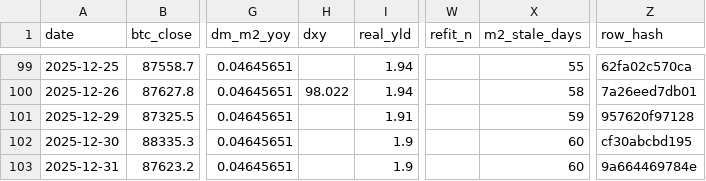
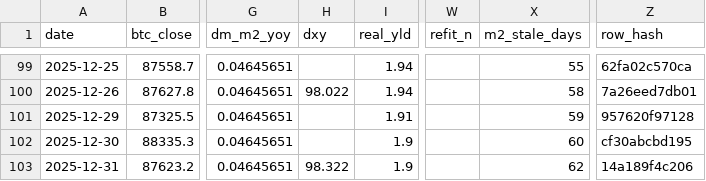
Before and after one commit to matthewprotti/btc_macro_agent_v2.py, a CSV file: track.csv, drawn as a sheet; only a part is shown, gaps mark what is left out; the diff names each change by its address in the sheet, - before the commit and + after, or states it on an @@ line.

```diff
--- a/track.csv
+++ b/track.csv
-H103 (dxy): (empty)
+H103 (dxy): 98.322
-X103 (m2_stale_days): 60
+X103 (m2_stale_days): 62
-Z103 (row_hash): 9a664469784e
+Z103 (row_hash): 14a189f4c206
```
Also changed, not shown: data/BTCUSD.csv, data/DXY.csv, 1 other file.
